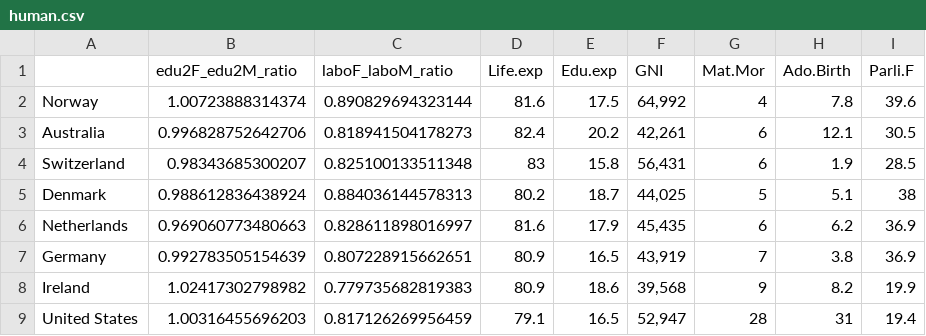
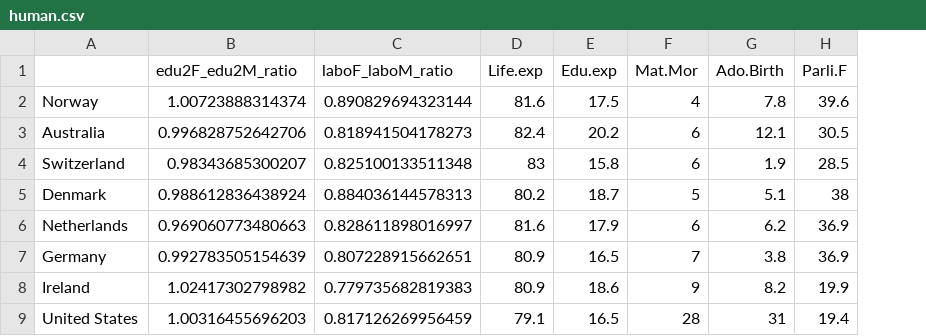
Before and after one commit to Beata5stat/IODS-project, a CSV file: data/human.csv, drawn as a sheet; only a part is shown; the diff names each change by its address in the sheet, - before the commit and + after, or states it on an @@ line.

```diff
--- a/data/human.csv
+++ b/data/human.csv
-column F (GNI), rows 2-9: 64,992 | 42,261 | 56,431 | 44,025 | 45,435 | 43,919 | 39,568 | 52,947
```
Also changed, not shown: 22 other files.
